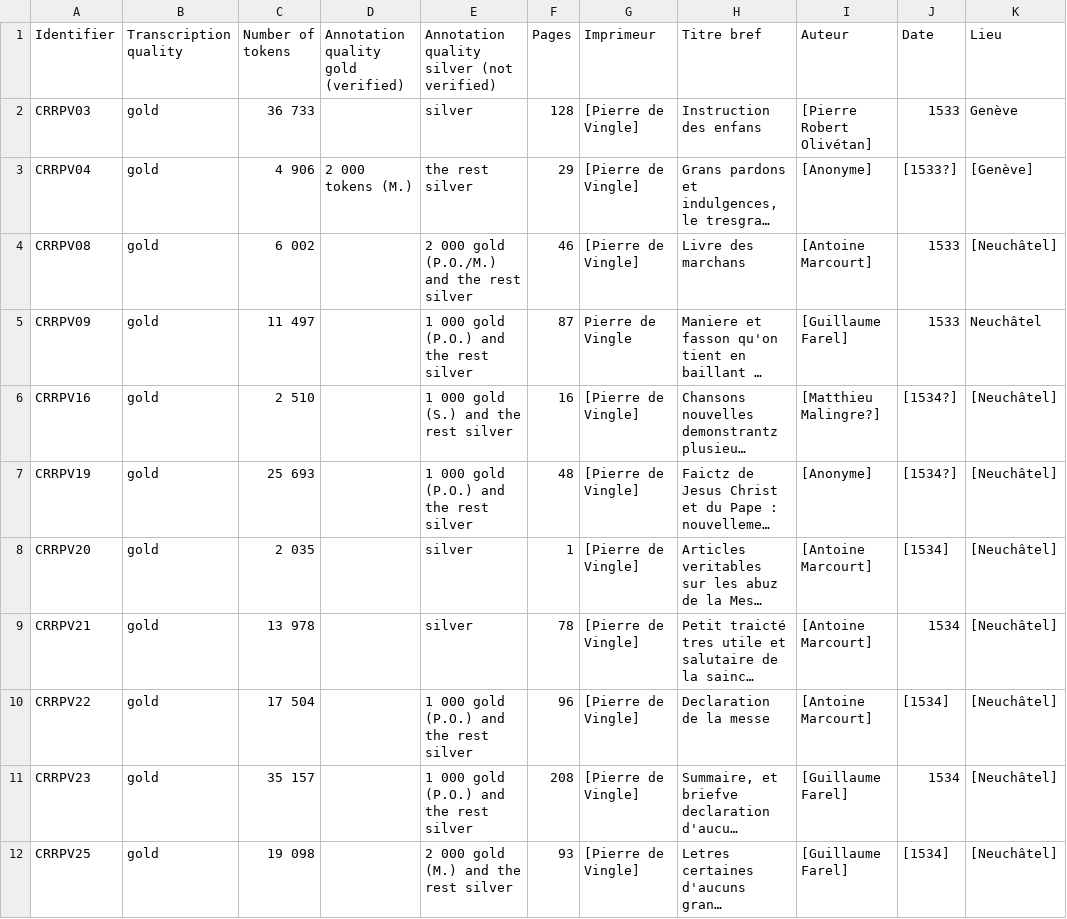
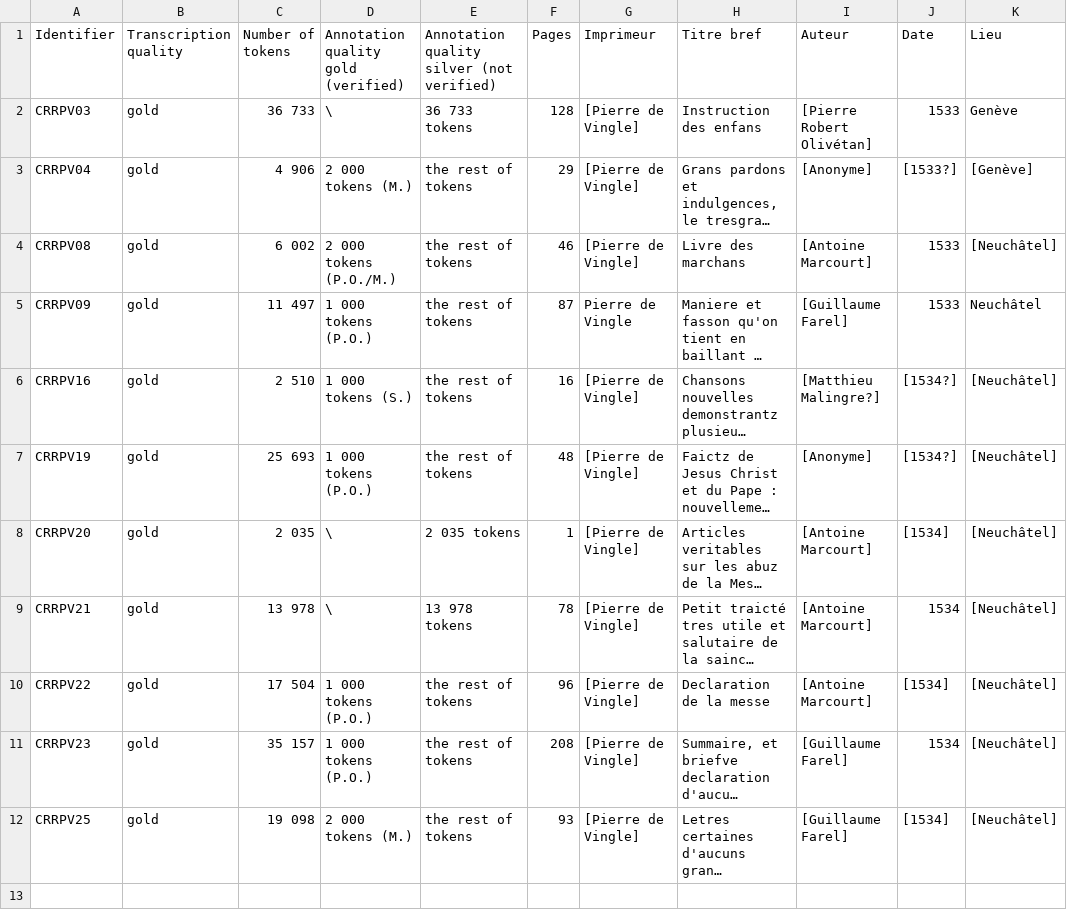
Before and after one commit to SETAFDH/Annotation-linguistique-SETAF, a CSV file: Annotation_linguistique_table.csv, drawn as a sheet; only a part is shown; long unchanged cells end in …; the diff names each change by its address in the sheet, - before the commit and + after, or states it on an @@ line.

Commit message:
Update Annotation_linguistique_table.csv

```diff
--- a/Annotation_linguistique_table.csv
+++ b/Annotation_linguistique_table.csv
-D2: (empty)
+D2: \
-E2: silver
+E2: 36 733 tokens
-E3: the rest silver
+E3: the rest of tokens
-D4: (empty)
+D4: 2 000 tokens (P.O./M.)
-E4: 2 000 gold (P.O./M.) and the rest silver
+E4: the rest of tokens
-D5: (empty)
+D5: 1 000 tokens (P.O.)
-E5: 1 000 gold (P.O.) and the rest silver
+E5: the rest of tokens
-D6: (empty)
+D6: 1 000 tokens (S.)
-E6: 1 000 gold (S.) and the rest silver
+E6: the rest of tokens
-D7: (empty)
+D7: 1 000 tokens (P.O.)
-E7: 1 000 gold (P.O.) and the rest silver
+E7: the rest of tokens
-D8:D9: (empty)
+D8:D9: \
-E8: silver
+E8: 2 035 tokens
-E9: silver
+E9: 13 978 tokens
-D10:D11: (empty)
+D10:D11: 1 000 tokens (P.O.)
-E10:E11: 1 000 gold (P.O.) and the rest silver
+E10:E11: the rest of tokens
-D12: (empty)
+D12: 2 000 tokens (M.)
-E12: 2 000 gold (M.) and the rest silver
+E12: the rest of tokens
```
